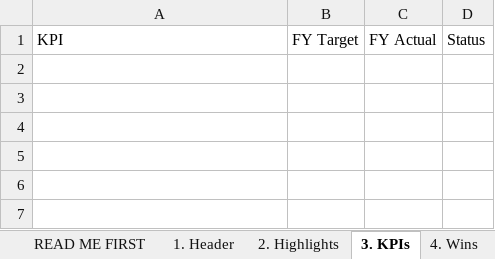
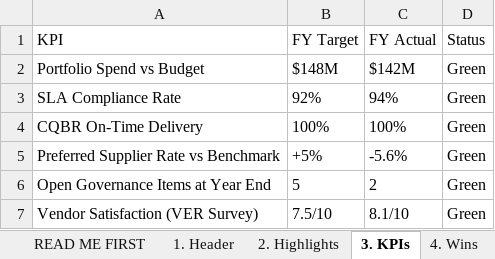
Before and after one commit to caseyluciana/ver-intelligence-studio, an Excel workbook: assets/VER_AnnualReview_Input_Form.xlsx, sheet 3. KPIs, drawn as a sheet; values as stored, in another font and other column widths than the file's, no borders; the diff names each change by its address in the sheet, - before the commit and + after, or states it on an @@ line.

```diff
--- a/assets/VER_AnnualReview_Input_Form.xlsx (sheet 3. KPIs)
+++ b/assets/VER_AnnualReview_Input_Form.xlsx (sheet 3. KPIs)
+row 2: Portfolio Spend vs Budget | $148M | $142M | Green
+row 3: SLA Compliance Rate | 92% | 94% | Green
+row 4: CQBR On-Time Delivery | 100% | 100% | Green
+row 5: Preferred Supplier Rate vs Benchmark | +5% | -5.6% | Green
+row 6: Open Governance Items at Year End | 5 | 2 | Green
+row 7: Vendor Satisfaction (VER Survey) | 7.5/10 | 8.1/10 | Green
```
Also changed, not shown: sheet 5. Year Ahead, sheet 2. Highlights, sheet 4. Wins, sheet 1. Header, sheet 6. Custom Notes, assets/VER_CQBR_Input_Form.xlsx, assets/VER_Custom_Input_Form.xlsx, 31 other files.
